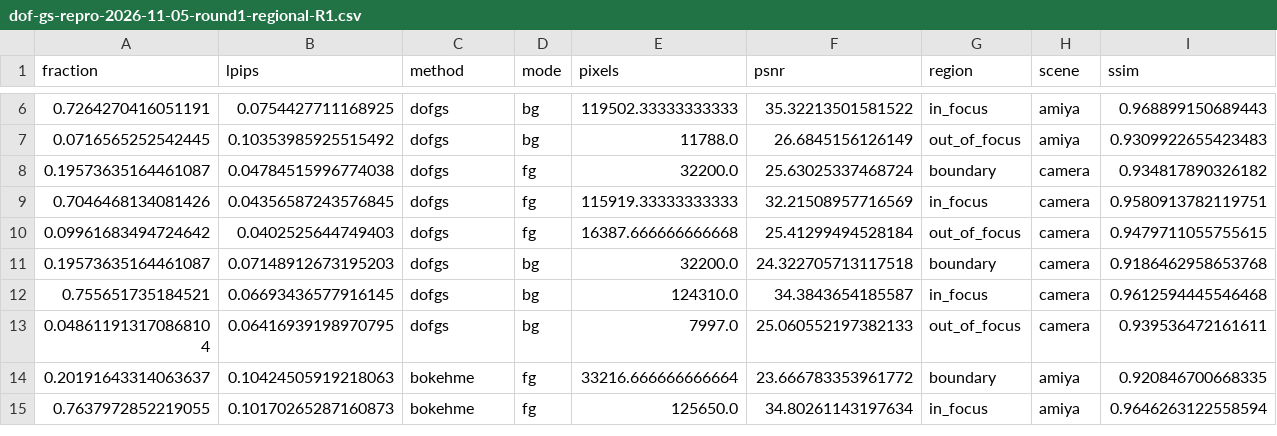
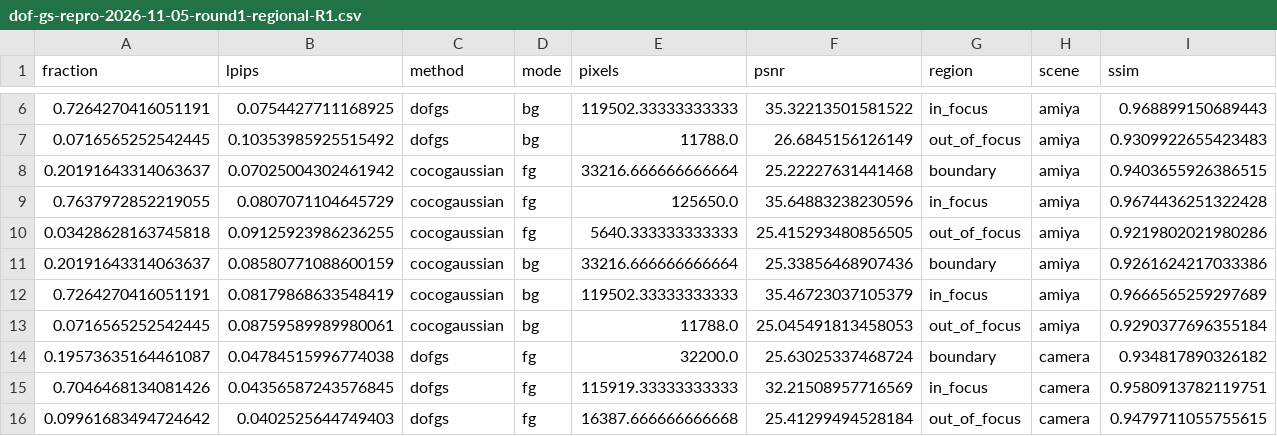
Before and after one commit to mengmcy1/OPPO-depth-guided-video-bokeh, a CSV file: 03_实验记录/records/dof-gs-repro-2026-11-05-round1-regional-R1.csv, drawn as a sheet; only a part is shown, gaps mark what is left out; the shorter side is filled out with more unchanged rows.

```diff
--- a/03_实验记录/records/dof-gs-repro-2026-11-05-round1-regional-R1.csv
+++ b/03_实验记录/records/dof-gs-repro-2026-11-05-round1-regional-R1.csv
@@ -7,2 +7,8 @@ fraction,lpips,method,mode,pixels,psnr,region,scene,ssim
 0.0716565252542445,0.10353985925515492,dofgs,bg,11788.0,26.6845156126149,out_of_focus,amiya,0.9309922655423483
+0.20191643314063637,0.07025004302461942,cocogaussian,fg,33216.666666666664,25.22227631441468,boundary,amiya,0.9403655926386515
+0.7637972852219055,0.0807071104645729,cocogaussian,fg,125650.0,35.64883238230596,in_focus,amiya,0.9674436251322428
+0.03428628163745818,0.09125923986236255,cocogaussian,fg,5640.333333333333,25.415293480856505,out_of_focus,amiya,0.9219802021980286
+0.20191643314063637,0.08580771088600159,cocogaussian,bg,33216.666666666664,25.33856468907436,boundary,amiya,0.9261624217033386
+0.7264270416051191,0.08179868633548419,cocogaussian,bg,119502.33333333333,35.46723037105379,in_focus,amiya,0.9666565259297689
+0.0716565252542445,0.08759589989980061,cocogaussian,bg,11788.0,25.045491813458053,out_of_focus,amiya,0.9290377696355184
 0.19573635164461087,0.04784515996774038,dofgs,fg,32200.0,25.63025337468724,boundary,camera,0.934817890326182
```
Also changed, not shown: 03_实验记录/records/dof-gs-repro-2026-11-05-round1-A-and-R0.csv, 03_实验记录/records/dof-gs-repro-2026-11-05-round1-R1-averages.csv, 4 other files.
